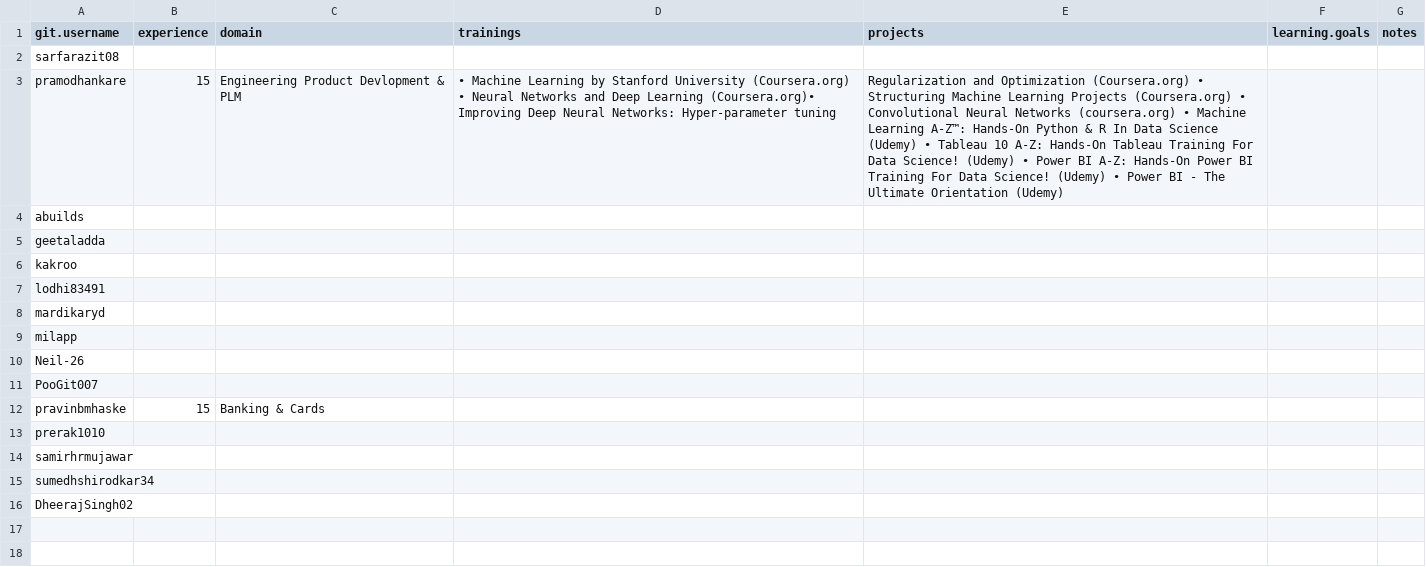
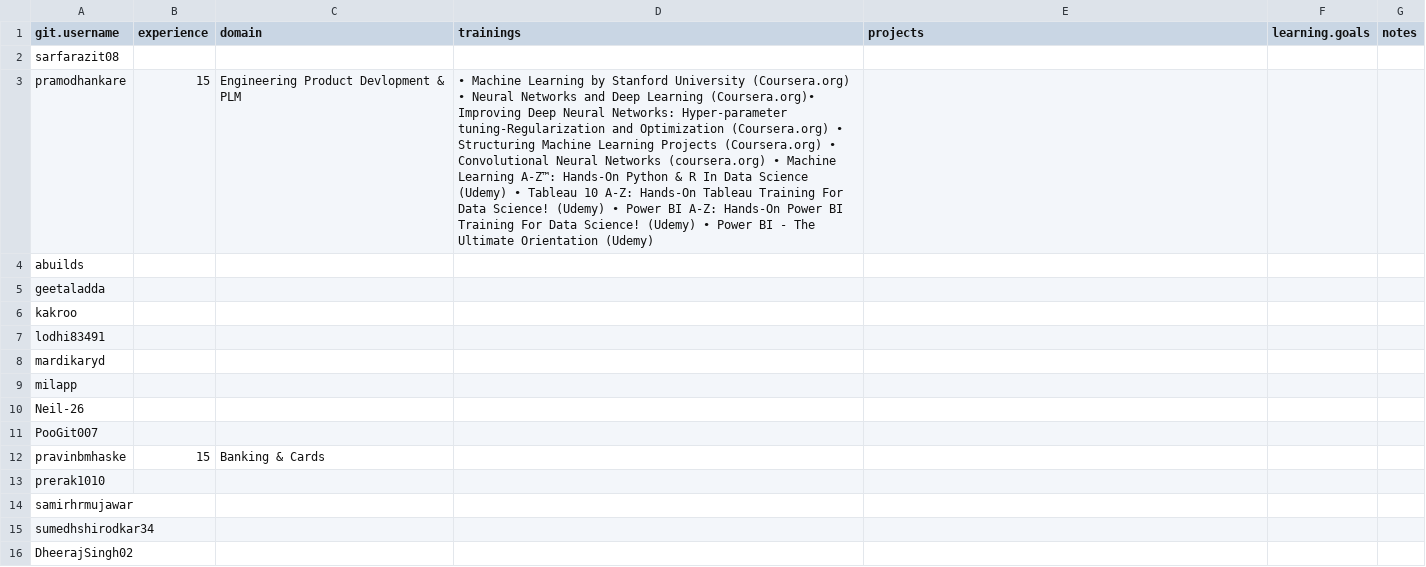
Before and after one commit to Ashwani07/ML, a CSV file: Progress Tracker.csv, drawn as a sheet; the diff names each change by its address in the sheet, - before the commit and + after, or states it on an @@ line.

Commit message:
Update Progress Tracker.csv

```diff
--- a/Progress Tracker.csv
+++ b/Progress Tracker.csv
-D3 (trainings): …Networks: Hyper-parameter tuning
+D3 (trainings): …Networks: Hyper-parameter tuning-Regularization and Optimization (Coursera.org) • Structuring Machine Learning Projects (Coursera.org) • Convolutional Neural Networks (coursera.org) • Machine Learning A-Z™: Hands-On Python & R In Data Science (Udemy) • Tableau 10 A-Z: Hands-On Tableau Training For Data Science! (Udemy) • Power BI A-Z: Hands-On Power BI Training For Data Science! (Udemy) • Power BI - The Ultimate Orientation (Udemy)
-E3 (projects): Regularization and Optimization (Coursera.org) • Structuring Machine Learning Projects (Coursera.org) • Convolutional Neural Networks (coursera.org) • Machine Learning A-Z™: Hands-On Python & R In Data Science (Udemy) • Tableau 10 A-Z: Hands-On Tableau Training For Data Science! (Udemy) • Power BI A-Z: Hands-On Power BI Training For Data Science! (Udemy) • Power BI - The Ultimate Orientation (Udemy)
+E3 (projects): (empty)
```
